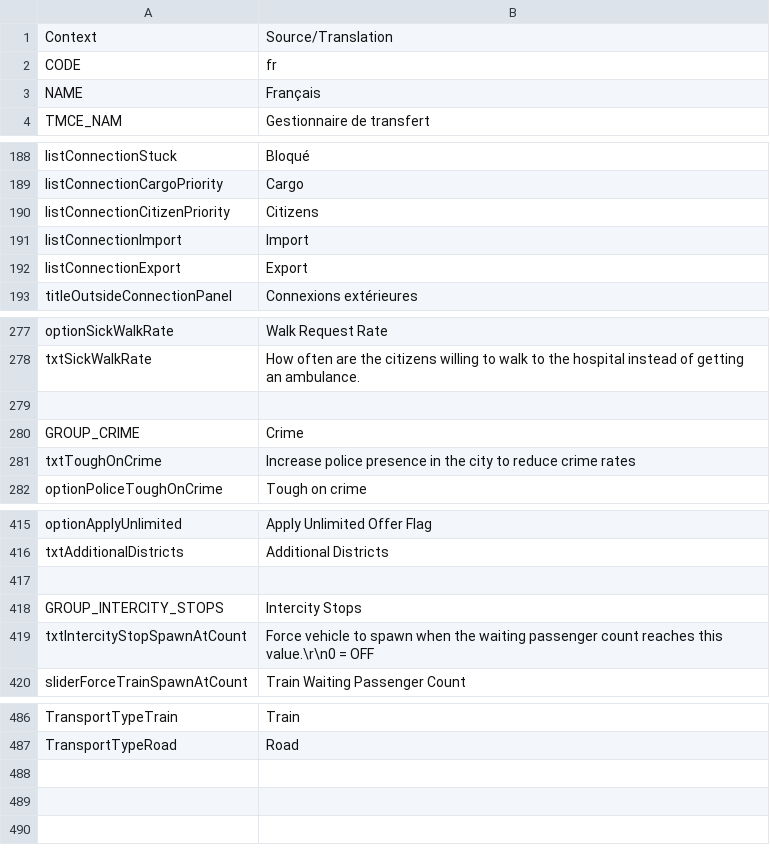
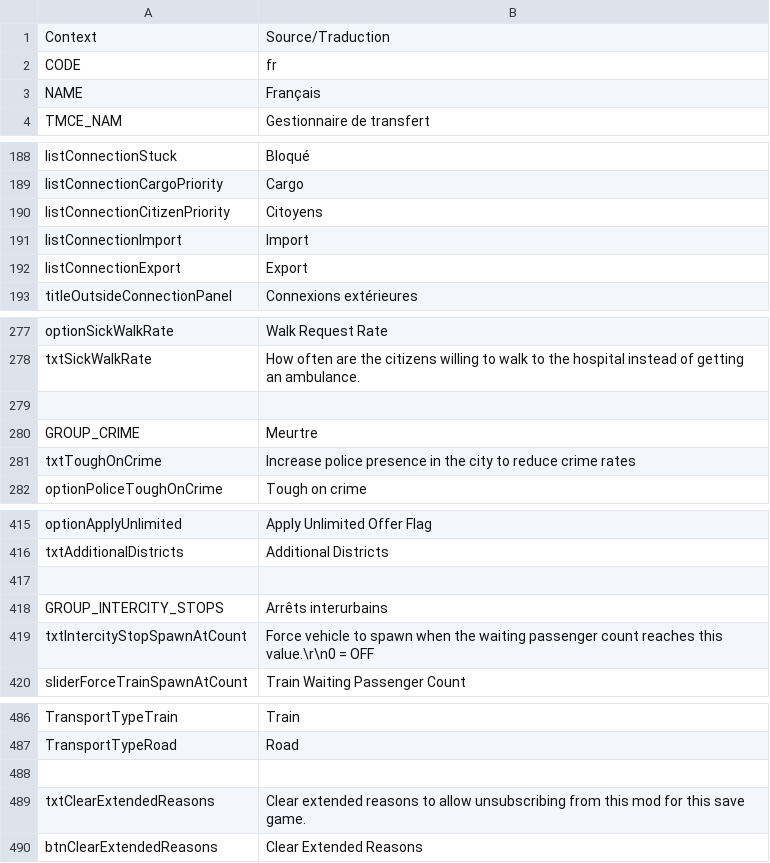
Before and after one commit to Sleepy334/TransferManagerExtended, a CSV file: Code/Locales/fr-FR.csv, drawn as a sheet; only a part is shown, gaps mark what is left out.

```diff
--- a/Code/Locales/fr-FR.csv
+++ b/Code/Locales/fr-FR.csv
@@ -1,2 +1,2 @@
-"Context","Source/Translation"
+"Context","Source/Traduction"
 "CODE","fr"
@@ -189,3 +189,3 @@
 "listConnectionCargoPriority","Cargo"
-"listConnectionCitizenPriority","Citizens"
+"listConnectionCitizenPriority","Citoyens"
 "listConnectionImport","Import"
@@ -279,3 +279,3 @@
 "",""
-"GROUP_CRIME","Crime"
+"GROUP_CRIME","Meurtre"
 "txtToughOnCrime","Increase police presence in the city to reduce crime rates"
@@ -417,3 +417,3 @@
 "",""
-"GROUP_INTERCITY_STOPS","Intercity Stops"
+"GROUP_INTERCITY_STOPS","Arrêts interurbains"
 "txtIntercityStopSpawnAtCount","Force vehicle to spawn when the waiting passenger count reaches this value.\r\n0 = OFF"
@@ -487 +487,4 @@
 "TransportTypeRoad","Road"
+"",""
+"txtClearExtendedReasons","Clear extended reasons to allow unsubscribing from this mod for this save game."
+"btnClearExtendedReasons","Clear Extended Reasons"
```
Also changed, not shown: Code/Locales/cs-CZ.csv, Code/Locales/de-DE.csv, 20 other files.
